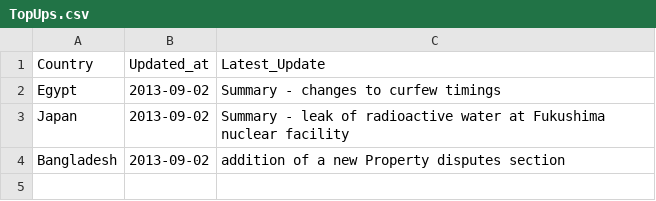
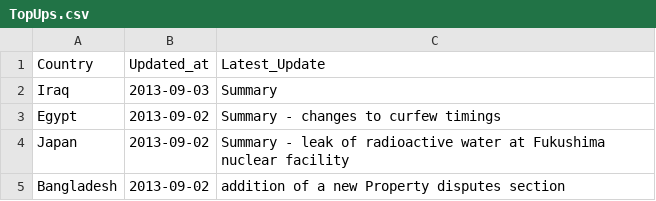
Before and after one commit to DPCollins/FCO2, a CSV file: TopUps.csv, drawn as a sheet; the diff names each change by its address in the sheet, - before the commit and + after, or states it on an @@ line.

Commit message:
automated update

```diff
--- a/TopUps.csv
+++ b/TopUps.csv
+row 2: Iraq | 2013-09-03 | Summary
```
